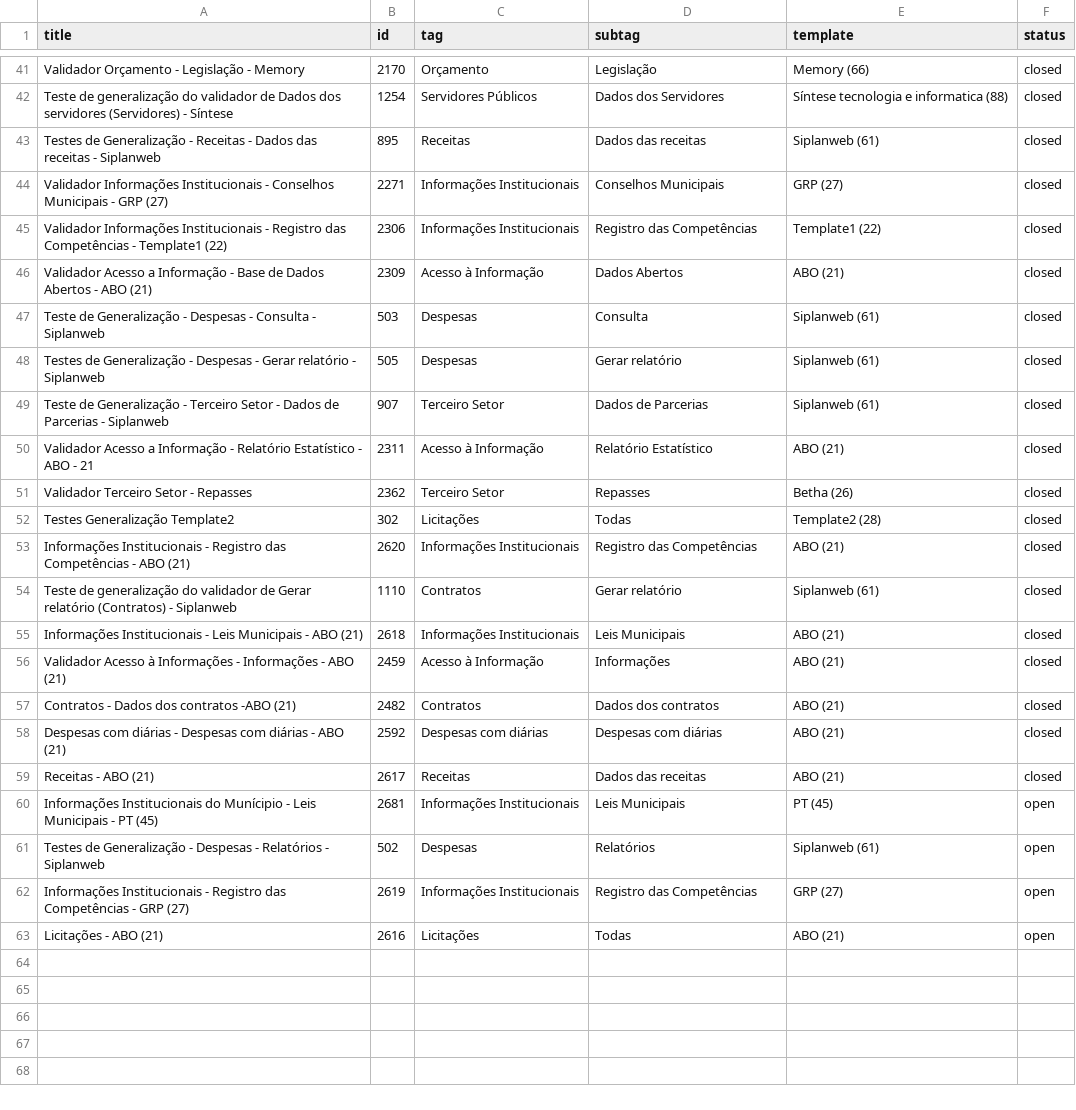
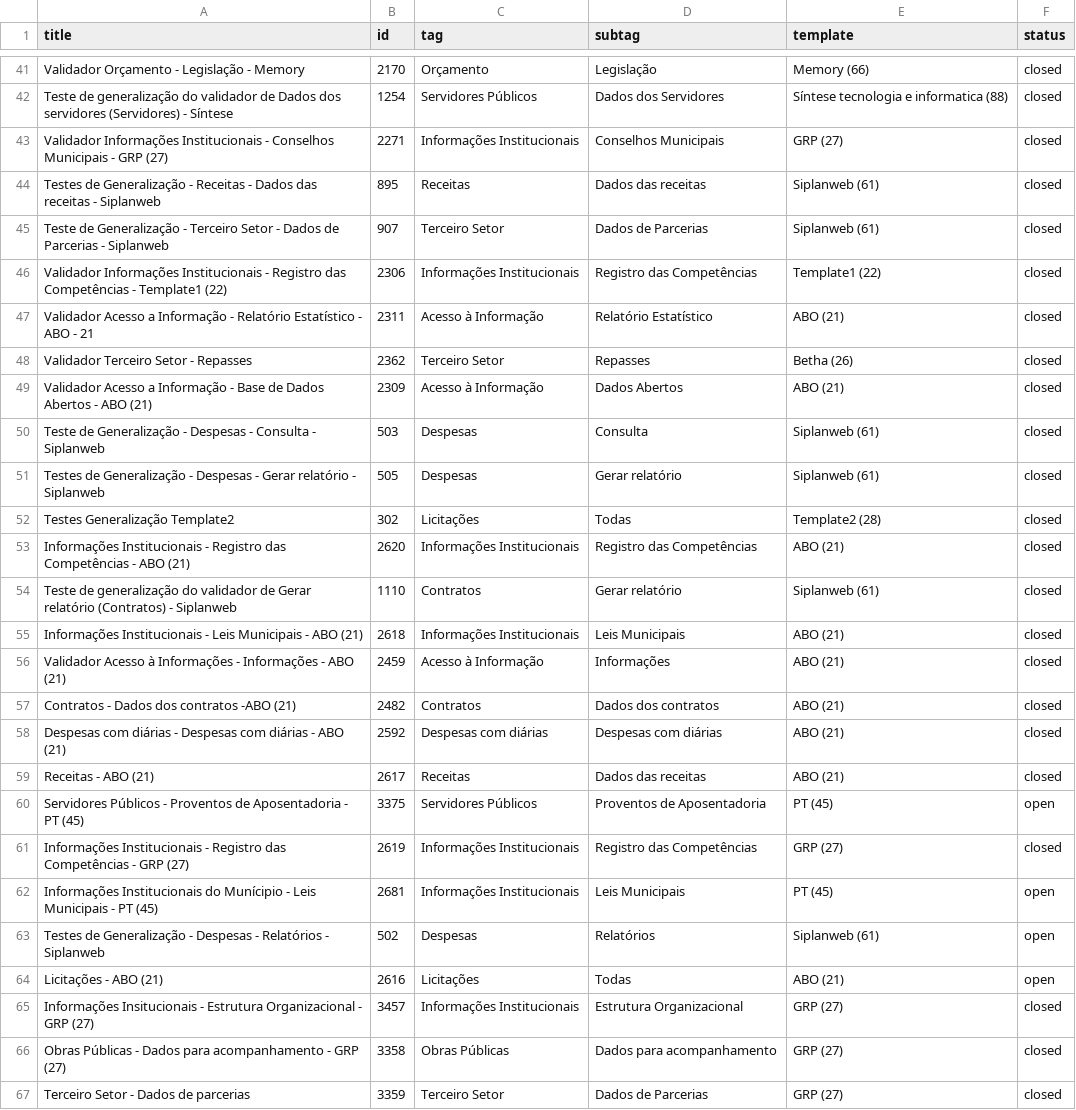
Before and after one commit to MPMG-DCC-UFMG/F01-gerenciamento, a CSV file: dashboard/data/epics_dev.csv, drawn as a sheet; only a part is shown, gaps mark what is left out.

```diff
--- a/dashboard/data/epics_dev.csv
+++ b/dashboard/data/epics_dev.csv
@@ -42,5 +42,8 @@ Validador Orçamento - Legislação - Memory,2170,Orçamento,Legislação,Memory
 Teste de generalização do validador de Dados dos servidores (Servidores) - Síntese,1254,Servidores Públicos,Dados dos Servidores,Síntese tecnologia e informatica (88),closed
+Validador Informações Institucionais - Conselhos Municipais - GRP (27),2271,Informações Institucionais,Conselhos Municipais,GRP (27),closed
 Testes de Generalização - Receitas - Dados das receitas - Siplanweb,895,Receitas,Dados das receitas,Siplanweb (61),closed
-Validador Informações Institucionais - Conselhos Municipais - GRP (27),2271,Informações Institucionais,Conselhos Municipais,GRP (27),closed
+Teste de Generalização - Terceiro Setor - Dados de Parcerias - Siplanweb,907,Terceiro Setor,Dados de Parcerias,Siplanweb (61),closed
 Validador Informações Institucionais - Registro das Competências - Template1 (22),2306,Informações Institucionais,Registro das Competências,Template1 (22),closed
+Validador Acesso a Informação - Relatório Estatístico - ABO - 21,2311,Acesso à Informação,Relatório Estatístico,ABO (21),closed
+Validador Terceiro Setor - Repasses,2362,Terceiro Setor,Repasses,Betha (26),closed
 Validador Acesso a Informação - Base de Dados Abertos - ABO (21),2309,Acesso à Informação,Dados Abertos,ABO (21),closed
@@ -48,5 +51,2 @@ Teste de Generalização - Despesas - Consulta - Siplanweb,503,Despesas,Consulta
 Testes de Generalização - Despesas - Gerar relatório - Siplanweb,505,Despesas,Gerar relatório,Siplanweb (61),closed
-Teste de Generalização - Terceiro Setor - Dados de Parcerias - Siplanweb,907,Terceiro Setor,Dados de Parcerias,Siplanweb (61),closed
-Validador Acesso a Informação - Relatório Estatístico - ABO - 21,2311,Acesso à Informação,Relatório Estatístico,ABO (21),closed
-Validador Terceiro Setor - Repasses,2362,Terceiro Setor,Repasses,Betha (26),closed
 Testes Generalização Template2,302,Licitações,Todas,Template2 (28),closed
@@ -59,5 +59,9 @@ Despesas com diárias - Despesas com diárias - ABO (21),2592,Despesas com diár
 Receitas - ABO (21),2617,Receitas,Dados das receitas,ABO (21),closed
+Servidores Públicos - Proventos de Aposentadoria - PT (45),3375,Servidores Públicos,Proventos de Aposentadoria,PT (45),open
+Informações Institucionais - Registro das Competências - GRP (27),2619,Informações Institucionais,Registro das Competências,GRP (27),closed
 Informações Institucionais do Munícipio - Leis Municipais - PT (45),2681,Informações Institucionais,Leis Municipais,PT (45),open
 Testes de Generalização - Despesas - Relatórios - Siplanweb,502,Despesas,Relatórios,Siplanweb (61),open
-Informações Institucionais - Registro das Competências - GRP (27),2619,Informações Institucionais,Registro das Competências,GRP (27),open
 Licitações - ABO (21) ,2616,Licitações,Todas,ABO (21),open
+Informações Insitucionais - Estrutura Organizacional - GRP (27),3457,Informações Institucionais,Estrutura Organizacional,GRP (27),closed
+Obras Públicas - Dados para acompanhamento - GRP (27),3358,Obras Públicas,Dados para acompanhamento,GRP (27),closed
+Terceiro Setor - Dados de parcerias,3359,Terceiro Setor,Dados de Parcerias,GRP (27),closed
```
Also changed, not shown: dashboard/data/closed_df.csv, dashboard/data/count_epics_week.csv, 16 other files.
